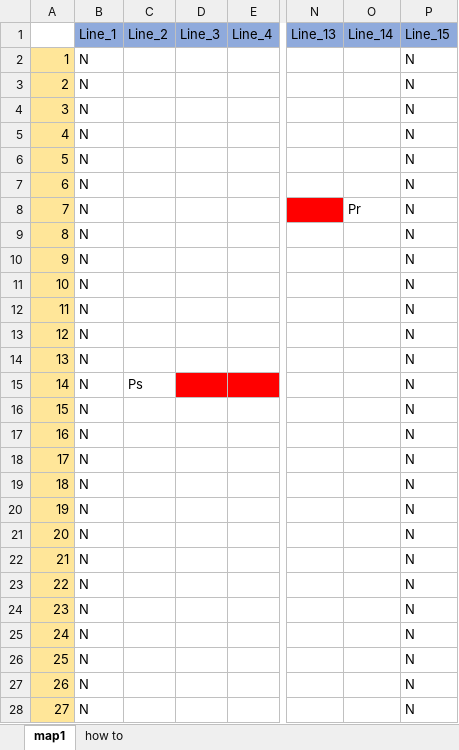
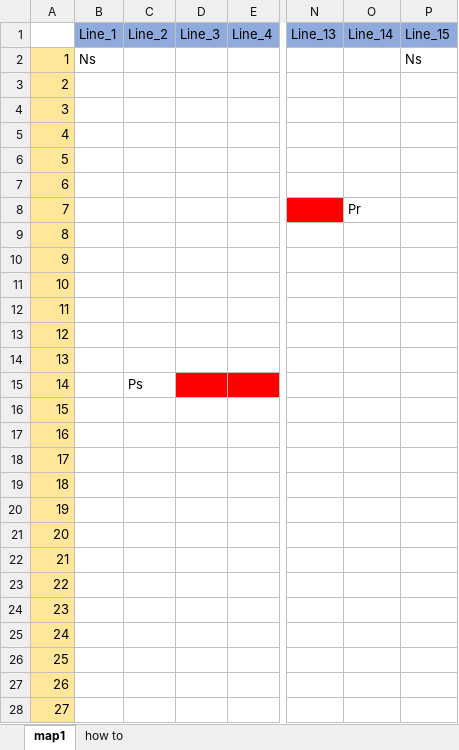
Before and after one commit to JecManabuNishimura/19CUHukuokaGameA, an Excel workbook: RoadMap/Map1.xlsx, sheet map1, drawn as a sheet; only a part is shown, gaps mark what is left out; values as stored, in another font and other column widths than the file's, no borders; the diff covers the shown part only; the diff names each change by its address in the sheet, - before the commit and + after, or states it on an @@ line.

```diff
--- a/RoadMap/Map1.xlsx (sheet map1)
+++ b/RoadMap/Map1.xlsx (sheet map1)
-B2 (Line_1): N
+B2 (Line_1): Ns
-P2 (Line_15): N
+P2 (Line_15): Ns
-B3:B28 (Line_1): N
+B3:B28 (Line_1): (empty)
-P3:P28 (Line_15): N
+P3:P28 (Line_15): (empty)
```
Also changed, not shown: 595 edited cells elsewhere in this sheet, RoadMap/Map2.xlsx, RoadMap/Map3.xlsx, 3 other files.
